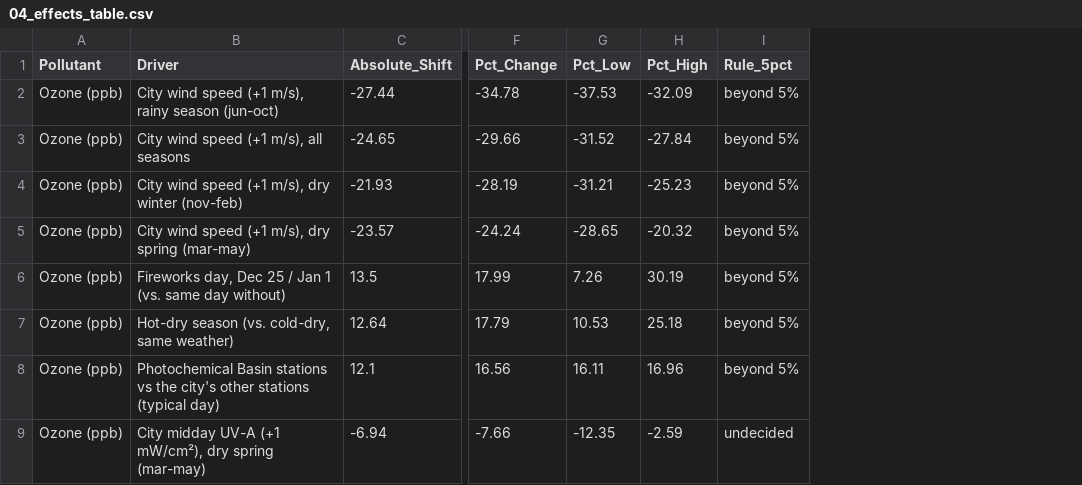
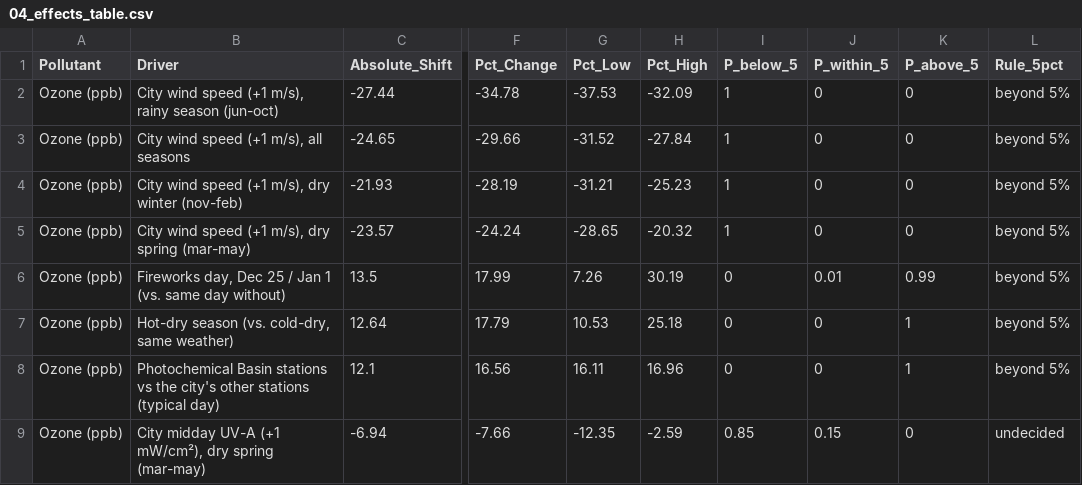
Before and after one commit to hector-vector/nata-cdmx, a CSV file: plots/final/appendix/04_effects_table.csv, drawn as a sheet; only a part is shown, gaps mark what is left out; the diff names each change by its address in the sheet, - before the commit and + after, or states it on an @@ line.

```diff
--- a/plots/final/appendix/04_effects_table.csv
+++ b/plots/final/appendix/04_effects_table.csv
+column I (P_below_5), rows 2-9: 1 | 1 | 1 | 1 | 0 | 0 | 0 | 0.85
+column J (P_within_5), rows 2-9: 0 | 0 | 0 | 0 | 0.01 | 0 | 0 | 0.15
+column K (P_above_5), rows 2-9: 0 | 0 | 0 | 0 | 0.99 | 1 | 1 | 0
```
Also changed, not shown: 1 other file.
